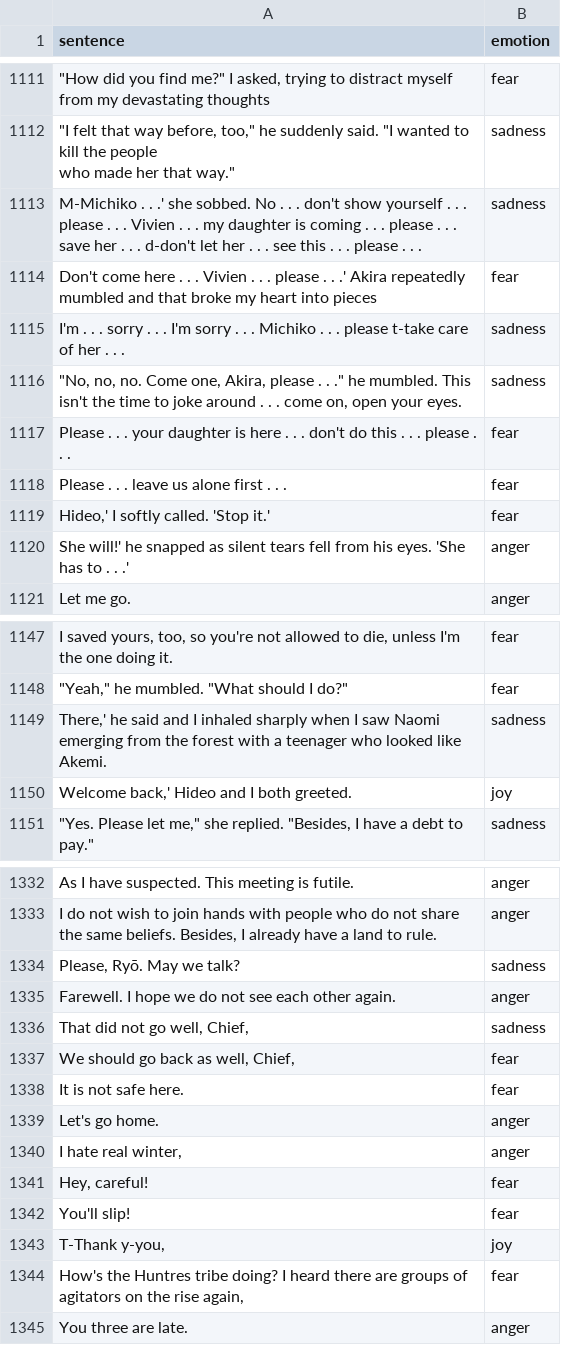
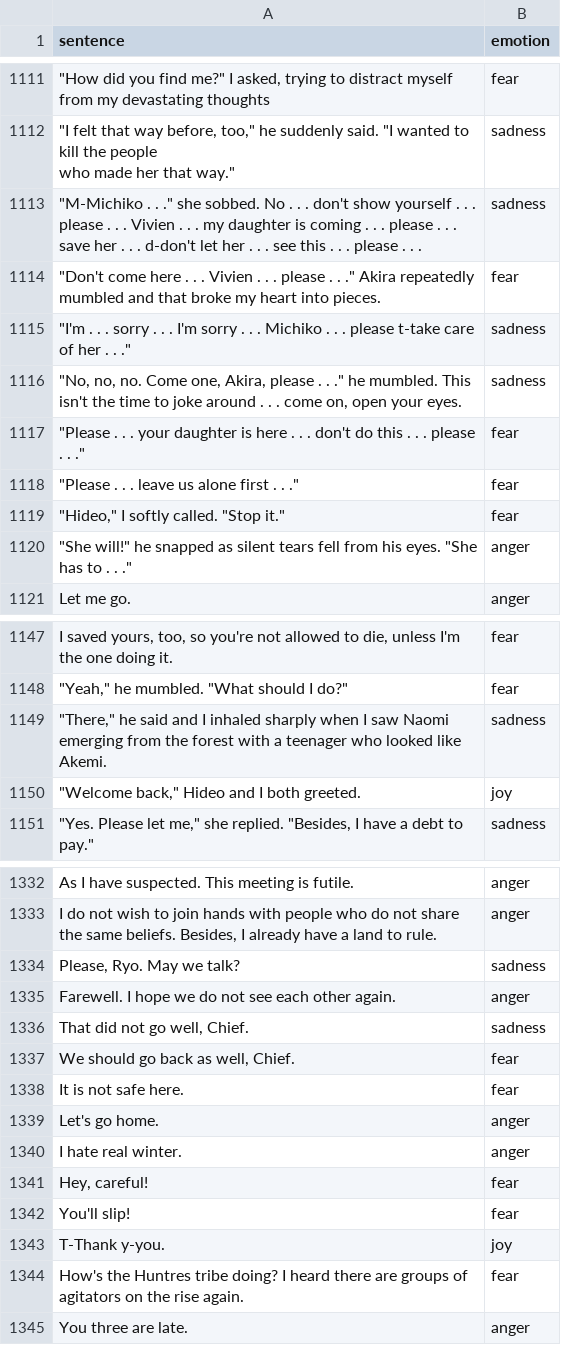
Before and after one commit to ashensn0w/Emotion-Recognition-System, a CSV file: backend/data/training_data_eng.csv, drawn as a sheet; only a part is shown, gaps mark what is left out; the diff covers the shown part only; the diff names each change by its address in the sheet, - before the commit and + after, or states it on an @@ line.

```diff
--- a/backend/data/training_data_eng.csv
+++ b/backend/data/training_data_eng.csv
-A1113 (sentence): M-Michiko . . .' she sobbed.…
+A1113 (sentence): "M-Michiko . . ." she sobbed.…
-A1114 (sentence): Don't come here . . . Vivien . . . please . . .' Akira repeatedly mumbled and that broke my heart into pieces
+A1114 (sentence): "Don't come here . . . Vivien . . . please . . ." Akira repeatedly mumbled and that broke my heart into pieces.
-A1115 (sentence): I'm . . . sorry . . . I'm sorry . . . Michiko . . . please t-take care of her . . .
+A1115 (sentence): "I'm . . . sorry . . . I'm sorry . . . Michiko . . . please t-take care of her . . ."
-A1117 (sentence): Please . . . your daughter is here . . . don't do this . . . please . . .
+A1117 (sentence): "Please . . . your daughter is here . . . don't do this . . . please . . ."
-A1118 (sentence): Please . . . leave us alone first . . .
+A1118 (sentence): "Please . . . leave us alone first . . ."
-A1119 (sentence): Hideo,' I softly called. 'Stop it.'
+A1119 (sentence): "Hideo," I softly called. "Stop it."
-A1120 (sentence): She will!' he snapped as silent tears fell from his eyes. 'She has to . . .'
+A1120 (sentence): "She will!" he snapped as silent tears fell from his eyes. "She has to . . ."
-A1149 (sentence): There,' he said…
+A1149 (sentence): "There," he said…
-A1150 (sentence): Welcome back,' Hideo and I both greeted.
+A1150 (sentence): "Welcome back," Hideo and I both greeted.
-A1334 (sentence): Please, Ryō. May we talk?
+A1334 (sentence): Please, Ryo. May we talk?
-A1336 (sentence): That did not go well, Chief,
+A1336 (sentence): That did not go well, Chief.
-A1337 (sentence): We should go back as well, Chief,
+A1337 (sentence): We should go back as well, Chief.
-A1340 (sentence): I hate real winter,
+A1340 (sentence): I hate real winter.
-A1343 (sentence): T-Thank y-you,
+A1343 (sentence): T-Thank y-you.
-A1344 (sentence): …the rise again,
+A1344 (sentence): …the rise again.
```
Also changed, not shown: 44 edited cells elsewhere in this file.
